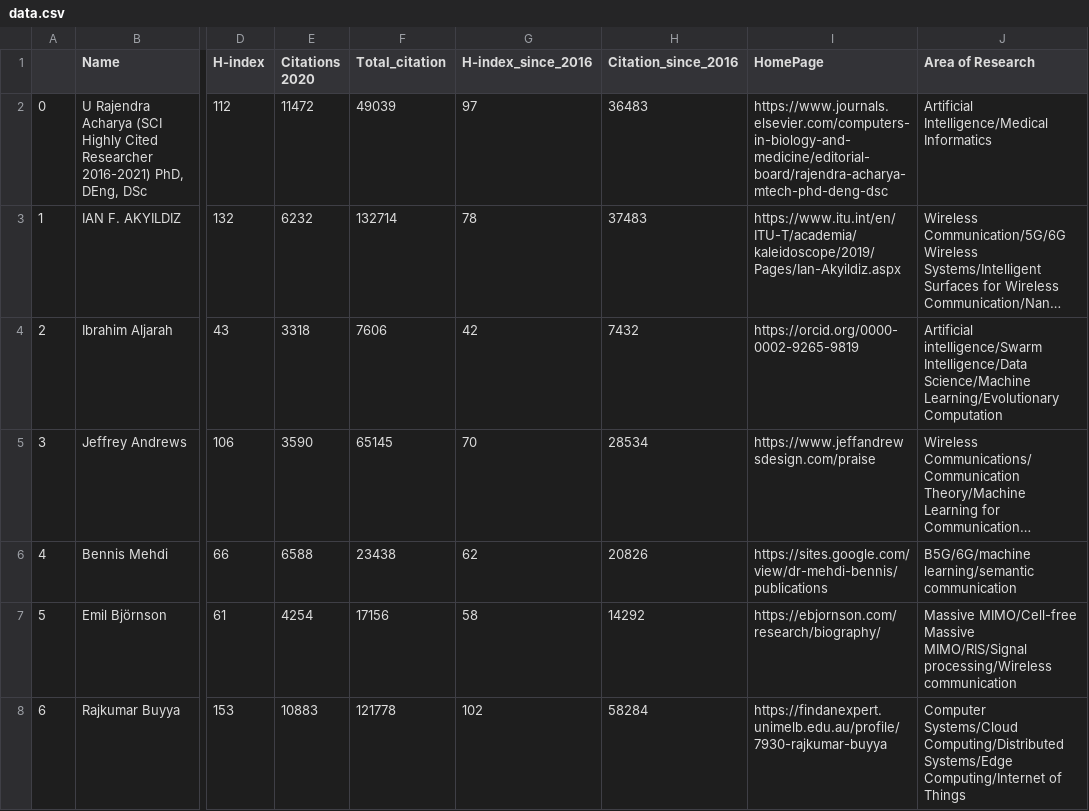
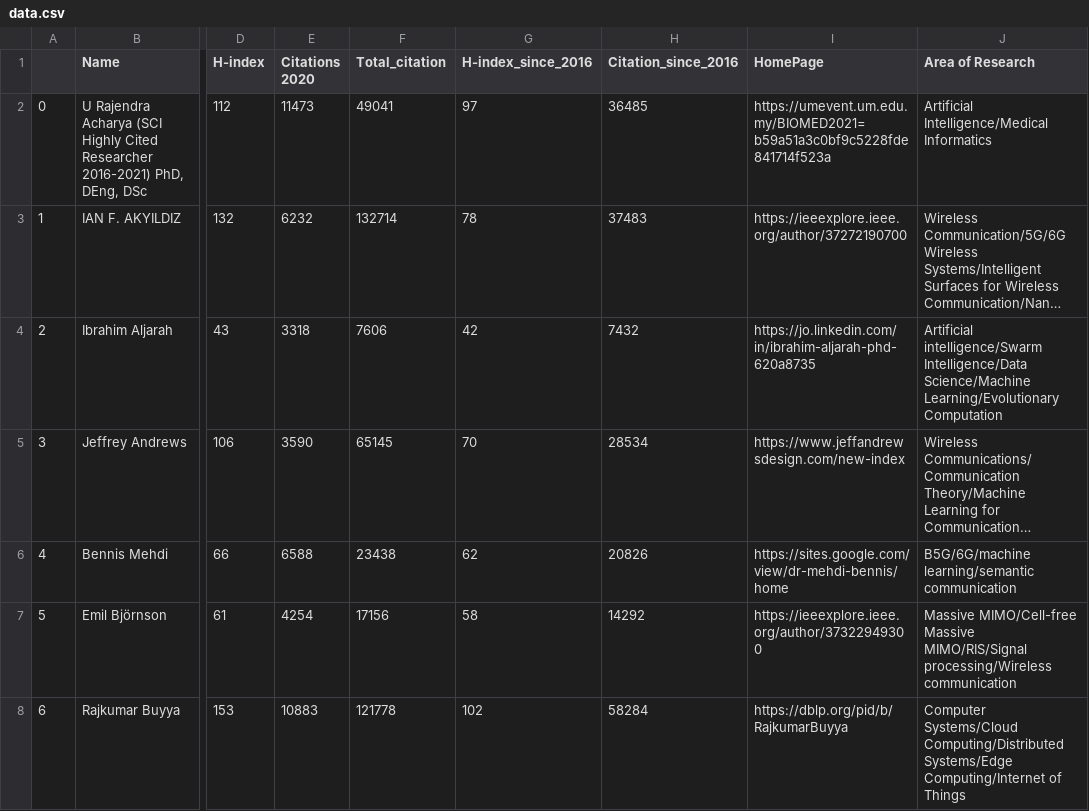
Before and after one commit to cryptogeekk/insights2techinfo, a CSV file: data.csv, drawn as a sheet; only a part is shown, gaps mark what is left out; long unchanged cells end in …; the diff covers the shown part only; the diff names each change by its address in the sheet, - before the commit and + after, or states it on an @@ line.

Commit message:
Commiting data

```diff
--- a/data.csv
+++ b/data.csv
-E2 (Citations 2020): 11472
+E2 (Citations 2020): 11473
-F2 (Total_citation): 49039
+F2 (Total_citation): 49041
-H2 (Citation_since_2016): 36483
+H2 (Citation_since_2016): 36485
-I2 (HomePage): https://www.journals.elsevier.com/computers-in-biology-and-medicine/editorial-board/rajendra-acharya-mtech-phd-deng-dsc
+I2 (HomePage): https://umevent.um.edu.my/BIOMED2021=b59a51a3c0bf9c5228fde841714f523a
-I3 (HomePage): https://www.itu.int/en/ITU-T/academia/kaleidoscope/2019/Pages/Ian-Akyildiz.aspx
+I3 (HomePage): https://ieeexplore.ieee.org/author/37272190700
-I4 (HomePage): https://orcid.org/0000-0002-9265-9819
+I4 (HomePage): https://jo.linkedin.com/in/ibrahim-aljarah-phd-620a8735
-I5 (HomePage): https://www.jeffandrewsdesign.com/praise
+I5 (HomePage): https://www.jeffandrewsdesign.com/new-index
-I6 (HomePage): https://sites.google.com/view/dr-mehdi-bennis/publications
+I6 (HomePage): https://sites.google.com/view/dr-mehdi-bennis/home
-I7 (HomePage): https://ebjornson.com/research/biography/
+I7 (HomePage): https://ieeexplore.ieee.org/author/37322949300
-I8 (HomePage): https://findanexpert.unimelb.edu.au/profile/7930-rajkumar-buyya
+I8 (HomePage): https://dblp.org/pid/b/RajkumarBuyya
```
Also changed, not shown: 90 edited cells elsewhere in this file, 1 other file.
